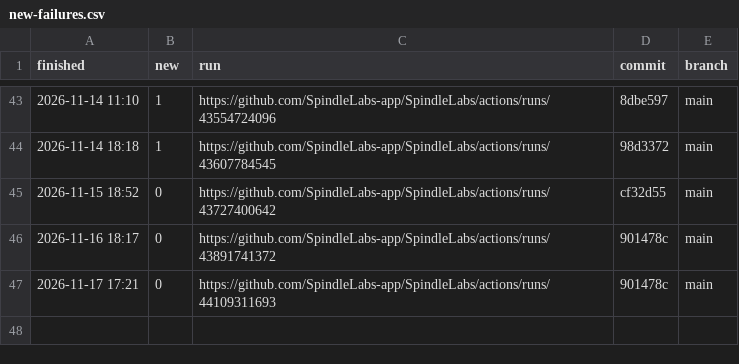
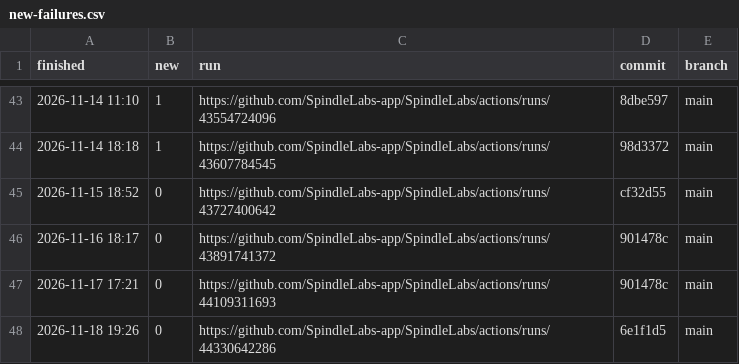
Before and after one commit to SpindleLabs-app/SpindleLabs, a CSV file: new-failures.csv, drawn as a sheet; only a part is shown, gaps mark what is left out.

```diff
--- a/new-failures.csv
+++ b/new-failures.csv
@@ -47 +47,2 @@ finished,new,run,commit,branch
 2026-11-17 17:21,0,https://github.com/SpindleLabs-app/SpindleLabs/actions/runs/44109311693,901478c,main
+2026-11-18 19:26,0,https://github.com/SpindleLabs-app/SpindleLabs/actions/runs/44330642286,6e1f1d5,main
```
Also changed, not shown: 8 other files.
